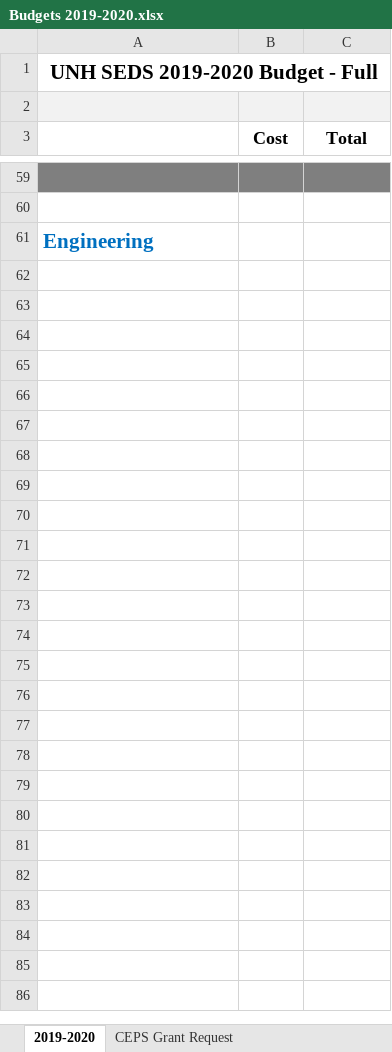
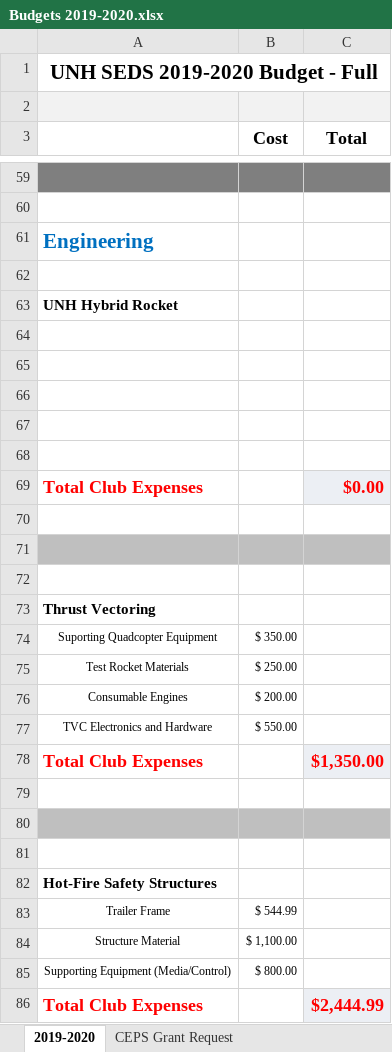
Before and after one commit to Maeswoon/UNHSEDS, an Excel workbook: Business/Finance/Budgets, Packets and Templates/Budgets/2019-2020/Budgets 2019-2020.xlsx, sheet 2019-2020, drawn as a sheet; only a part is shown, gaps mark what is left out; values as stored, in another font and other column widths than the file's, no borders; the diff names each change by its address in the sheet, - before the commit and + after, or states it on an @@ line.

Commit message:
budget

```diff
--- a/Business/Finance/Budgets, Packets and Templates/Budgets/2019-2020/Budgets 2019-2020.xlsx (sheet 2019-2020)
+++ b/Business/Finance/Budgets, Packets and Templates/Budgets/2019-2020/Budgets 2019-2020.xlsx (sheet 2019-2020)
+row 62: (empty)
+row 63: UNH Hybrid Rocket
+row 64: (empty)
+row 65: (empty)
+row 66: (empty)
+row 67: (empty)
+row 68: (empty)
+row 69: Total Club Expenses |  | $0.00
+row 70: (empty)
+row 71: (empty)
+row 72: (empty)
+row 73: Thrust Vectoring
+row 74: Suporting Quadcopter Equipment | $ 350.00
+row 75: Test Rocket Materials | $ 250.00
+row 76: Consumable Engines | $ 200.00
+row 77: TVC Electronics and Hardware | $ 550.00
+row 78: Total Club Expenses |  | $1,350.00
+row 79: (empty)
+row 80: (empty)
+row 81: (empty)
+row 82: Hot-Fire Safety Structures
+row 83: Trailer Frame | $ 544.99
+row 84: Structure Material | $ 1,100.00
+row 85: Supporting Equipment (Media/Control) | $ 800.00
+row 86: Total Club Expenses |  | $2,444.99
```
Also changed, not shown: 1 other file.
